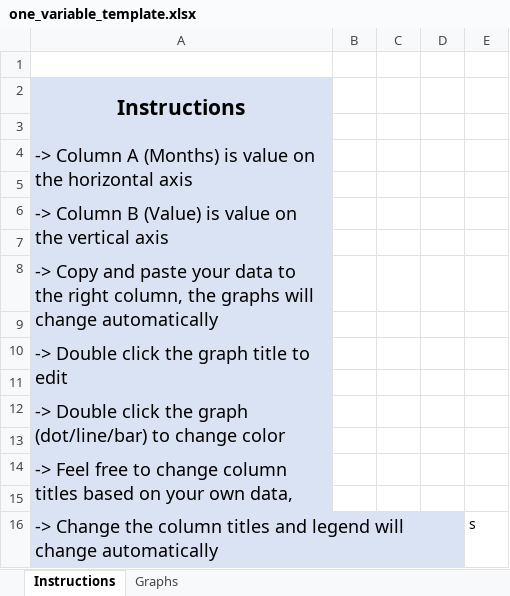
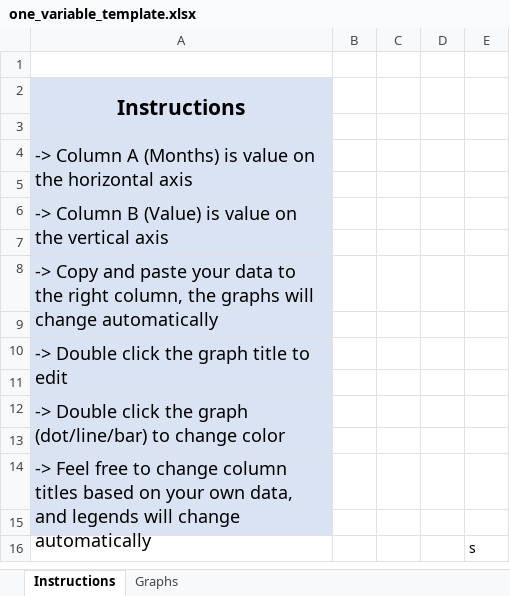
Before and after one commit to SystemsFall21/flaskAppNHSA, an Excel workbook: one_variable_template.xlsx, sheet Instructions, drawn as a sheet; values as stored, in another font and other column widths than the file's, no borders; the diff names each change by its address in the sheet, - before the commit and + after, or states it on an @@ line.

```diff
--- a/one_variable_template.xlsx (sheet Instructions)
+++ b/one_variable_template.xlsx (sheet Instructions)
-A14: …own data,
+A14: …own data, and legends will change automatically
-A16: -> Change the column titles and legend will change automatically
+A16: (empty)
-A16 fill: #DAE3F3
+A16 fill: none
```
Also changed, not shown: charts or pictures, pie_template.xlsx, two_variable_template.xlsx, 14 other files.
